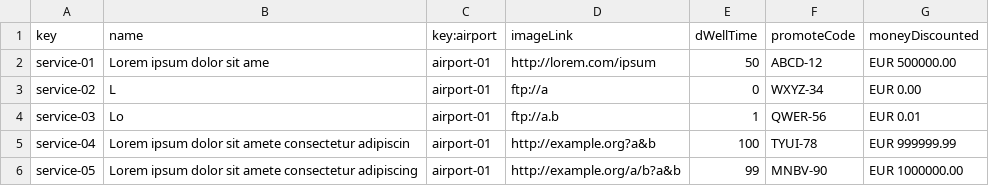
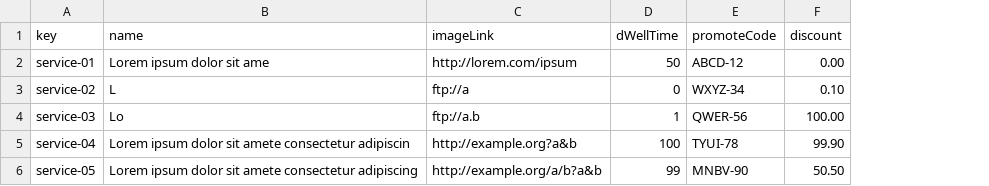
Before and after one commit to ASoult10/Acme-ANS, a CSV file: src/main/resources/WEB-INF/data/sample/service.csv, drawn as a sheet; removed rows and columns are numbered as before the commit, all else as after; the diff names each change by its address in the sheet, - before the commit and + after, or states it on an @@ line.

```diff
--- a/src/main/resources/WEB-INF/data/sample/service.csv
+++ b/src/main/resources/WEB-INF/data/sample/service.csv
-column C (key:airport), rows 2-6: all airport-01
-column G (moneyDiscounted), rows 2-6: EUR 500000.00 | EUR 0.00 | EUR 0.01 | EUR 999999.99 | EUR 1000000.00
+column F (discount), rows 2-6: 0.00 | 0.10 | 100.00 | 99.90 | 50.50
```
Also changed, not shown: src/main/resources/WEB-INF/data/sample/review.csv, 4 other files.
